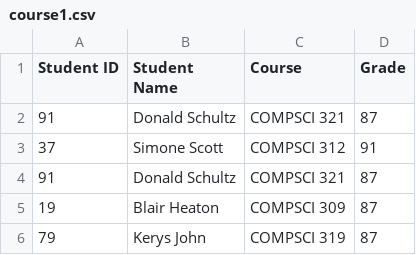
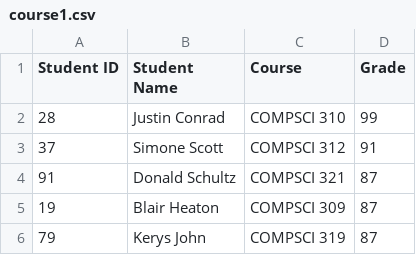
Before and after one commit to dolphin-13/dina-assignment-4, a CSV file: course1.csv, drawn as a sheet; only a part is shown; removed rows and columns are numbered as before the commit, all else as after; the diff names each change by its address in the sheet, - before the commit and + after, or states it on an @@ line.

```diff
--- a/course1.csv
+++ b/course1.csv
-row 2: 91 | Donald Schultz | COMPSCI 321 | 87
+row 2: 28 | Justin Conrad | COMPSCI 310 | 99
```
Also changed, not shown: course2.csv, course3.csv, 2 other files.
